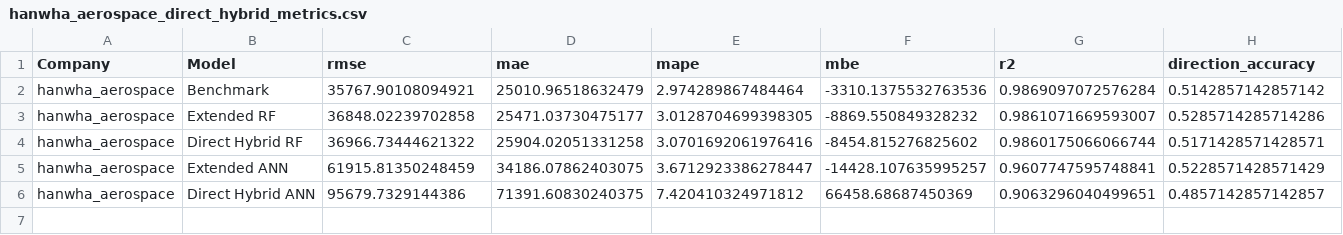
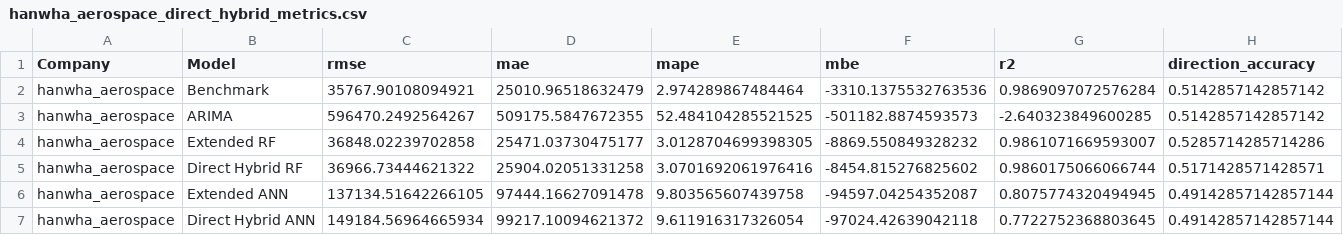
Before and after one commit to sieuno3o/CapstoneDesign, a CSV file: results/metrics/hanwha_aerospace_direct_hybrid_metrics.csv, drawn as a sheet.

```diff
--- a/results/metrics/hanwha_aerospace_direct_hybrid_metrics.csv
+++ b/results/metrics/hanwha_aerospace_direct_hybrid_metrics.csv
@@ -2,5 +2,6 @@
 hanwha_aerospace,Benchmark,35767.90108094921,25010.96518632479,2.974289867484464,-3310.1375532763536,0.9869097072576284,0.5142857142857142
+hanwha_aerospace,ARIMA,596470.2492564267,509175.5847672355,52.484104285521525,-501182.8874593573,-2.640323849600285,0.5142857142857142
 hanwha_aerospace,Extended RF,36848.02239702858,25471.03730475177,3.0128704699398305,-8869.550849328232,0.9861071669593007,0.5285714285714286
 hanwha_aerospace,Direct Hybrid RF,36966.73444621322,25904.02051331258,3.0701692061976416,-8454.815276825602,0.9860175066066744,0.5171428571428571
-hanwha_aerospace,Extended ANN,61915.81350248459,34186.07862403075,3.6712923386278447,-14428.107635995257,0.9607747595748841,0.5228571428571429
-hanwha_aerospace,Direct Hybrid ANN,95679.7329144386,71391.60830240375,7.420410324971812,66458.68687450369,0.9063296040499651,0.4857142857142857
+hanwha_aerospace,Extended ANN,137134.51642266105,97444.16627091478,9.803565607439758,-94597.04254352087,0.8075774320494945,0.49142857142857144
+hanwha_aerospace,Direct Hybrid ANN,149184.56964665934,99217.10094621372,9.611916317326054,-97024.42639042118,0.7722752368803645,0.49142857142857144
```
Also changed, not shown: results/metrics/2step_psychological_correction_summary.csv, results/metrics/direct_hybrid_summary.csv, 52 other files.
